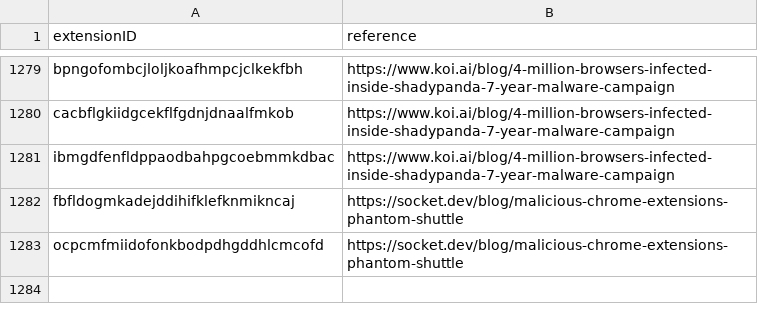
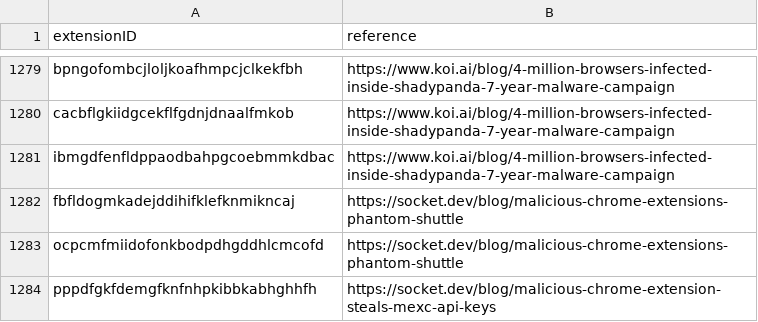
Before and after one commit to randomaccess3/detections, a CSV file: extensions/chromium/suspicious_chromium_extensions.csv, drawn as a sheet; only a part is shown, gaps mark what is left out; the diff names each change by its address in the sheet, - before the commit and + after, or states it on an @@ line.

Commit message:
new extension

```diff
--- a/extensions/chromium/suspicious_chromium_extensions.csv
+++ b/extensions/chromium/suspicious_chromium_extensions.csv
+row 1284: pppdfgkfdemgfknfnhpkibbkabhghhfh | https://socket.dev/blog/malicious-chrome-extension-steals-mexc-api-keys
```
Also changed, not shown: 1 other file.
